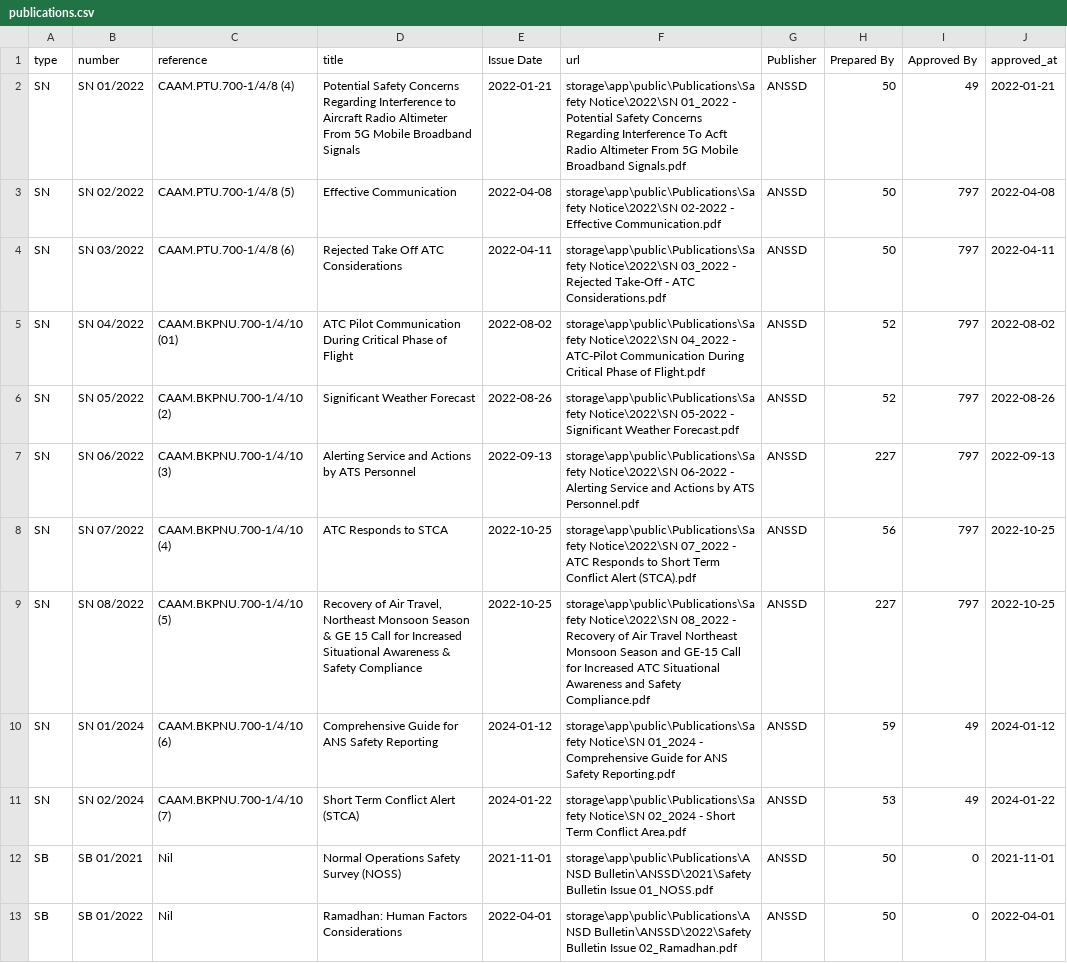
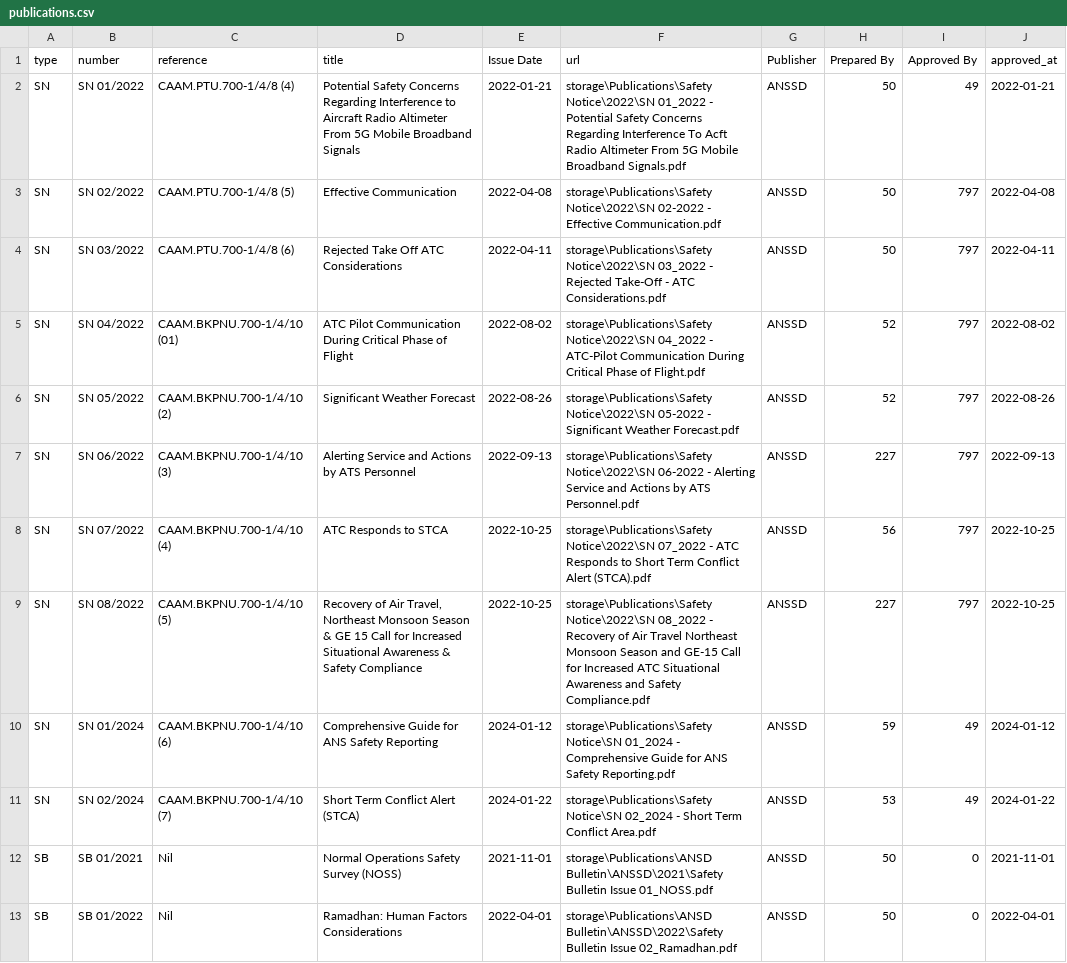
Before and after one commit to HRbJRaz/library, a CSV file: database/data/publications.csv, drawn as a sheet; only a part is shown; the diff covers the shown part only.

```diff
--- a/database/data/publications.csv
+++ b/database/data/publications.csv
@@ -1,13 +1,13 @@
 type,number,reference,title,Issue Date,url,Publisher,Prepared By,Approved By,approved_at
-SN,SN 01/2022,CAAM.PTU.700-1/4/8 (4),Potential Safety Concerns Regarding Interference to Aircraft Radio Altimeter From 5G Mobile Broadband Signals,2022-01-21,storage\app\public\Publications\Safety Notice\2022\SN 01_2022 - Potential Safety Concerns Regarding Interference To Acft Radio Altimeter From 5G Mobile Broadband Signals.pdf,ANSSD,50,49,2022-01-21
-SN,SN 02/2022,CAAM.PTU.700-1/4/8 (5),Effective Communication,2022-04-08,storage\app\public\Publications\Safety Notice\2022\SN 02-2022 - Effective Communication.pdf,ANSSD,50,797,2022-04-08
-SN,SN 03/2022,CAAM.PTU.700-1/4/8 (6),Rejected Take Off  ATC Considerations,2022-04-11,storage\app\public\Publications\Safety Notice\2022\SN 03_2022 - Rejected Take-Off - ATC Considerations.pdf,ANSSD,50,797,2022-04-11
-SN,SN 04/2022,CAAM.BKPNU.700-1/4/10 (01),ATC Pilot Communication During Critical Phase of Flight,2022-08-02,storage\app\public\Publications\Safety Notice\2022\SN 04_2022 - ATC-Pilot Communication During Critical Phase of Flight.pdf,ANSSD,52,797,2022-08-02
-SN,SN 05/2022,CAAM.BKPNU.700-1/4/10 (2),Significant Weather Forecast,2022-08-26,storage\app\public\Publications\Safety Notice\2022\SN 05-2022 - Significant Weather Forecast.pdf,ANSSD,52,797,2022-08-26
-SN,SN 06/2022,CAAM.BKPNU.700-1/4/10 (3),Alerting Service and Actions by ATS Personnel,2022-09-13,storage\app\public\Publications\Safety Notice\2022\SN 06-2022 - Alerting Service and Actions by ATS Personnel.pdf,ANSSD,227,797,2022-09-13
-SN,SN 07/2022,CAAM.BKPNU.700-1/4/10 (4),ATC Responds to STCA,2022-10-25,storage\app\public\Publications\Safety Notice\2022\SN 07_2022 - ATC Responds to Short Term Conflict Alert (STCA).pdf,ANSSD,56,797,2022-10-25
-SN,SN 08/2022,CAAM.BKPNU.700-1/4/10 (5),"Recovery of Air Travel, Northeast Monsoon Season & GE 15 Call for Increased Situational Awareness & Safety Compliance",2022-10-25,storage\app\public\Publications\Safety Notice\2022\SN 08_2022 - Recovery of Air Travel Northeast Monsoon Season and GE-15 Call for Increased ATC Situational Awareness and Safety Compliance.pdf,ANSSD,227,797,2022-10-25
-SN,SN 01/2024,CAAM.BKPNU.700-1/4/10 (6),Comprehensive Guide for ANS Safety Reporting,2024-01-12,storage\app\public\Publications\Safety Notice\SN 01_2024 - Comprehensive Guide for ANS Safety Reporting.pdf,ANSSD,59,49,2024-01-12
-SN,SN 02/2024,CAAM.BKPNU.700-1/4/10 (7),Short Term Conflict Alert (STCA),2024-01-22,storage\app\public\Publications\Safety Notice\SN 02_2024 - Short Term Conflict Area.pdf,ANSSD,53,49,2024-01-22
-SB,SB 01/2021,Nil,Normal Operations Safety Survey (NOSS),2021-11-01,storage\app\public\Publications\ANSD Bulletin\ANSSD\2021\Safety Bulletin Issue 01_NOSS.pdf,ANSSD,50,0,2021-11-01
-SB,SB 01/2022,Nil,Ramadhan: Human Factors Considerations,2022-04-01,storage\app\public\Publications\ANSD Bulletin\ANSSD\2022\Safety Bulletin Issue 02_Ramadhan.pdf,ANSSD,50,0,2022-04-01
+SN,SN 01/2022,CAAM.PTU.700-1/4/8 (4),Potential Safety Concerns Regarding Interference to Aircraft Radio Altimeter From 5G Mobile Broadband Signals,2022-01-21,storage\Publications\Safety Notice\2022\SN 01_2022 - Potential Safety Concerns Regarding Interference To Acft Radio Altimeter From 5G Mobile Broadband Signals.pdf,ANSSD,50,49,2022-01-21
+SN,SN 02/2022,CAAM.PTU.700-1/4/8 (5),Effective Communication,2022-04-08,storage\Publications\Safety Notice\2022\SN 02-2022 - Effective Communication.pdf,ANSSD,50,797,2022-04-08
+SN,SN 03/2022,CAAM.PTU.700-1/4/8 (6),Rejected Take Off  ATC Considerations,2022-04-11,storage\Publications\Safety Notice\2022\SN 03_2022 - Rejected Take-Off - ATC Considerations.pdf,ANSSD,50,797,2022-04-11
+SN,SN 04/2022,CAAM.BKPNU.700-1/4/10 (01),ATC Pilot Communication During Critical Phase of Flight,2022-08-02,storage\Publications\Safety Notice\2022\SN 04_2022 - ATC-Pilot Communication During Critical Phase of Flight.pdf,ANSSD,52,797,2022-08-02
+SN,SN 05/2022,CAAM.BKPNU.700-1/4/10 (2),Significant Weather Forecast,2022-08-26,storage\Publications\Safety Notice\2022\SN 05-2022 - Significant Weather Forecast.pdf,ANSSD,52,797,2022-08-26
+SN,SN 06/2022,CAAM.BKPNU.700-1/4/10 (3),Alerting Service and Actions by ATS Personnel,2022-09-13,storage\Publications\Safety Notice\2022\SN 06-2022 - Alerting Service and Actions by ATS Personnel.pdf,ANSSD,227,797,2022-09-13
+SN,SN 07/2022,CAAM.BKPNU.700-1/4/10 (4),ATC Responds to STCA,2022-10-25,storage\Publications\Safety Notice\2022\SN 07_2022 - ATC Responds to Short Term Conflict Alert (STCA).pdf,ANSSD,56,797,2022-10-25
+SN,SN 08/2022,CAAM.BKPNU.700-1/4/10 (5),"Recovery of Air Travel, Northeast Monsoon Season & GE 15 Call for Increased Situational Awareness & Safety Compliance",2022-10-25,storage\Publications\Safety Notice\2022\SN 08_2022 - Recovery of Air Travel Northeast Monsoon Season and GE-15 Call for Increased ATC Situational Awareness and Safety Compliance.pdf,ANSSD,227,797,2022-10-25
+SN,SN 01/2024,CAAM.BKPNU.700-1/4/10 (6),Comprehensive Guide for ANS Safety Reporting,2024-01-12,storage\Publications\Safety Notice\SN 01_2024 - Comprehensive Guide for ANS Safety Reporting.pdf,ANSSD,59,49,2024-01-12
+SN,SN 02/2024,CAAM.BKPNU.700-1/4/10 (7),Short Term Conflict Alert (STCA),2024-01-22,storage\Publications\Safety Notice\SN 02_2024 - Short Term Conflict Area.pdf,ANSSD,53,49,2024-01-22
+SB,SB 01/2021,Nil,Normal Operations Safety Survey (NOSS),2021-11-01,storage\Publications\ANSD Bulletin\ANSSD\2021\Safety Bulletin Issue 01_NOSS.pdf,ANSSD,50,0,2021-11-01
+SB,SB 01/2022,Nil,Ramadhan: Human Factors Considerations,2022-04-01,storage\Publications\ANSD Bulletin\ANSSD\2022\Safety Bulletin Issue 02_Ramadhan.pdf,ANSSD,50,0,2022-04-01
```
Also changed, not shown: 11 edited cells elsewhere in this file, database/data/od.csv, database/data/uoi.csv, 12 other files.
